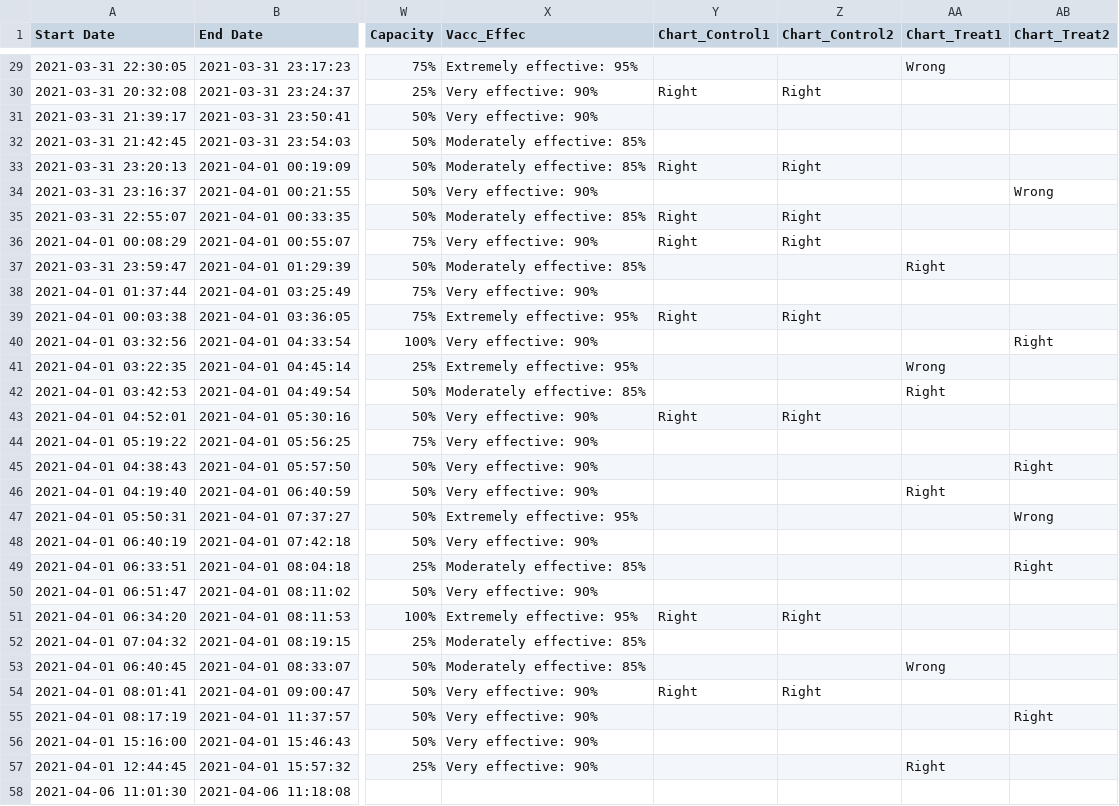
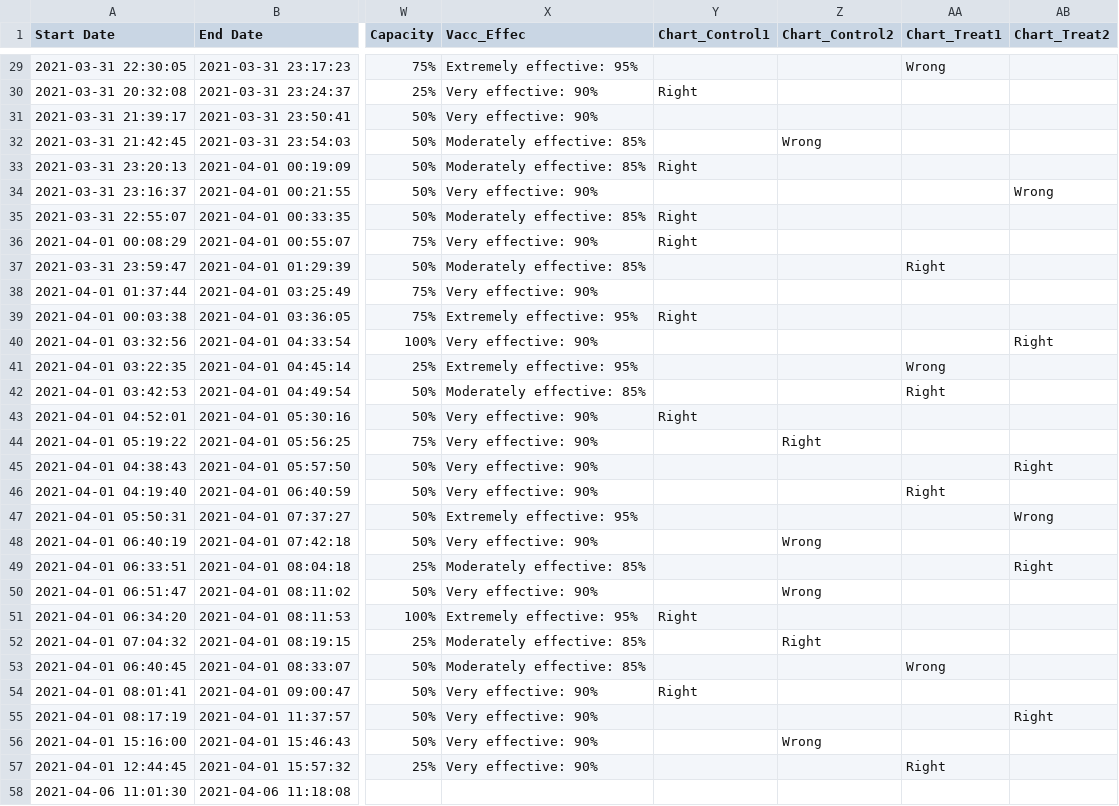
Before and after one commit to joshuajnoble/w241_final_project, a CSV file: 241dataset.csv, drawn as a sheet; only a part is shown, gaps mark what is left out; the diff covers the shown part only; the diff names each change by its address in the sheet, - before the commit and + after, or states it on an @@ line.

```diff
--- a/241dataset.csv
+++ b/241dataset.csv
-Z30 (Chart_Control2): Right
+Z30 (Chart_Control2): (empty)
-Z32 (Chart_Control2): (empty)
+Z32 (Chart_Control2): Wrong
-Z33 (Chart_Control2): Right
+Z33 (Chart_Control2): (empty)
-Z35:Z36 (Chart_Control2): Right
+Z35:Z36 (Chart_Control2): (empty)
-Z39 (Chart_Control2): Right
+Z39 (Chart_Control2): (empty)
-Z43 (Chart_Control2): Right
+Z43 (Chart_Control2): (empty)
-Z44 (Chart_Control2): (empty)
+Z44 (Chart_Control2): Right
-Z48 (Chart_Control2): (empty)
+Z48 (Chart_Control2): Wrong
-Z50 (Chart_Control2): (empty)
+Z50 (Chart_Control2): Wrong
-Z51 (Chart_Control2): Right
+Z51 (Chart_Control2): (empty)
-Z52 (Chart_Control2): (empty)
+Z52 (Chart_Control2): Right
-Z54 (Chart_Control2): Right
+Z54 (Chart_Control2): (empty)
-Z56 (Chart_Control2): (empty)
+Z56 (Chart_Control2): Wrong
```
Also changed, not shown: 120 edited cells elsewhere in this file, 2 other files.
